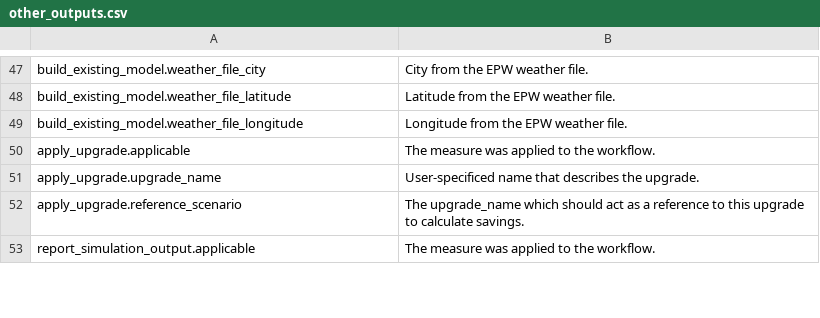
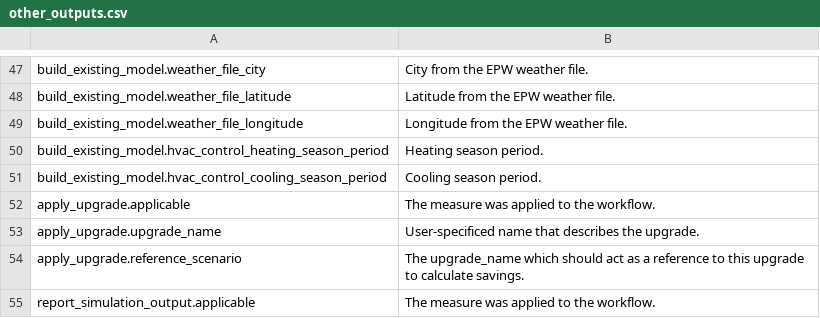
Before and after one commit to NREL/resstock, a CSV file: docs/read_the_docs/source/workflow_outputs/csv_tables/other_outputs.csv, drawn as a sheet; only a part is shown, gaps mark what is left out; the diff names each change by its address in the sheet, - before the commit and + after, or states it on an @@ line.

```diff
--- a/docs/read_the_docs/source/workflow_outputs/csv_tables/other_outputs.csv
+++ b/docs/read_the_docs/source/workflow_outputs/csv_tables/other_outputs.csv
+row 50: build_existing_model.hvac_control_heating_season_period | Heating season period.
+row 51: build_existing_model.hvac_control_cooling_season_period | Cooling season period.
```
Also changed, not shown: docs/read_the_docs/source/workflow_outputs/csv_tables/characteristics.csv, 13 other files.
